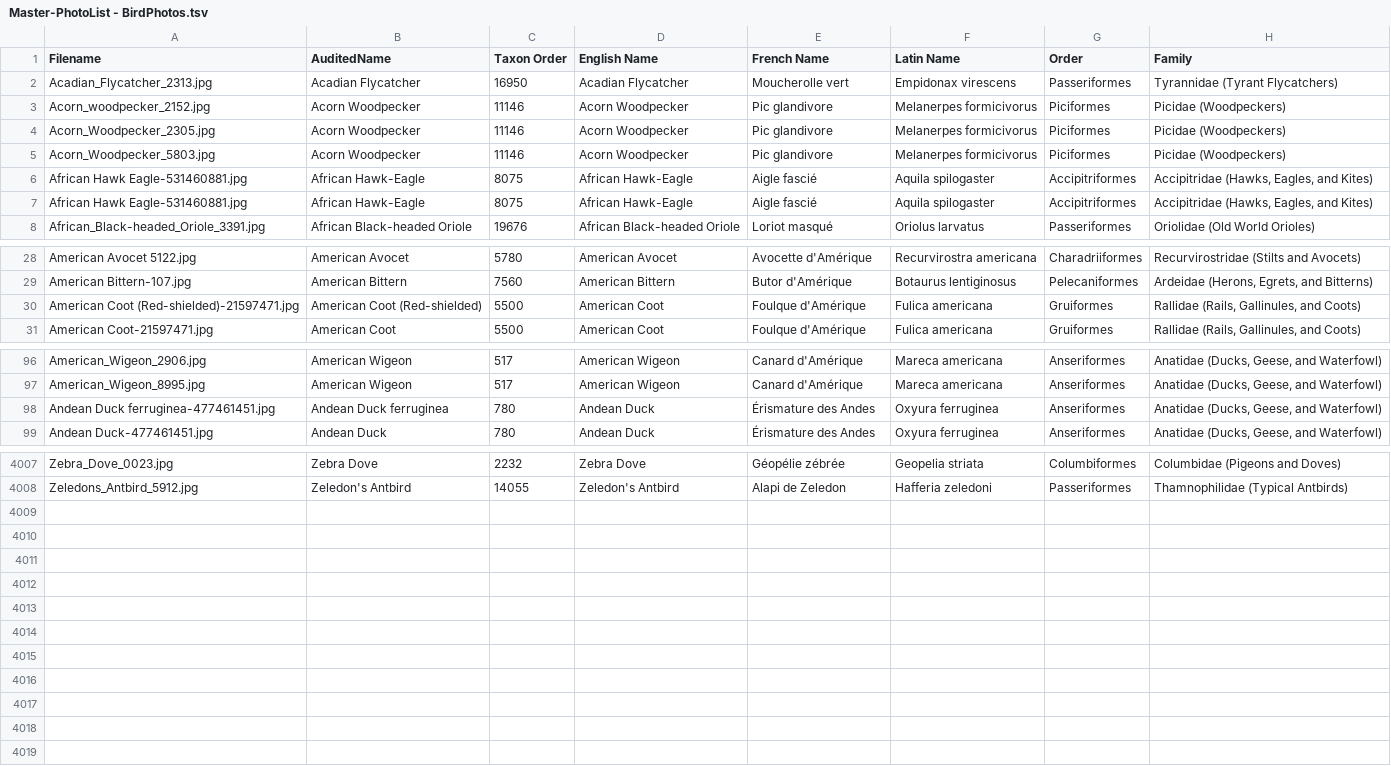
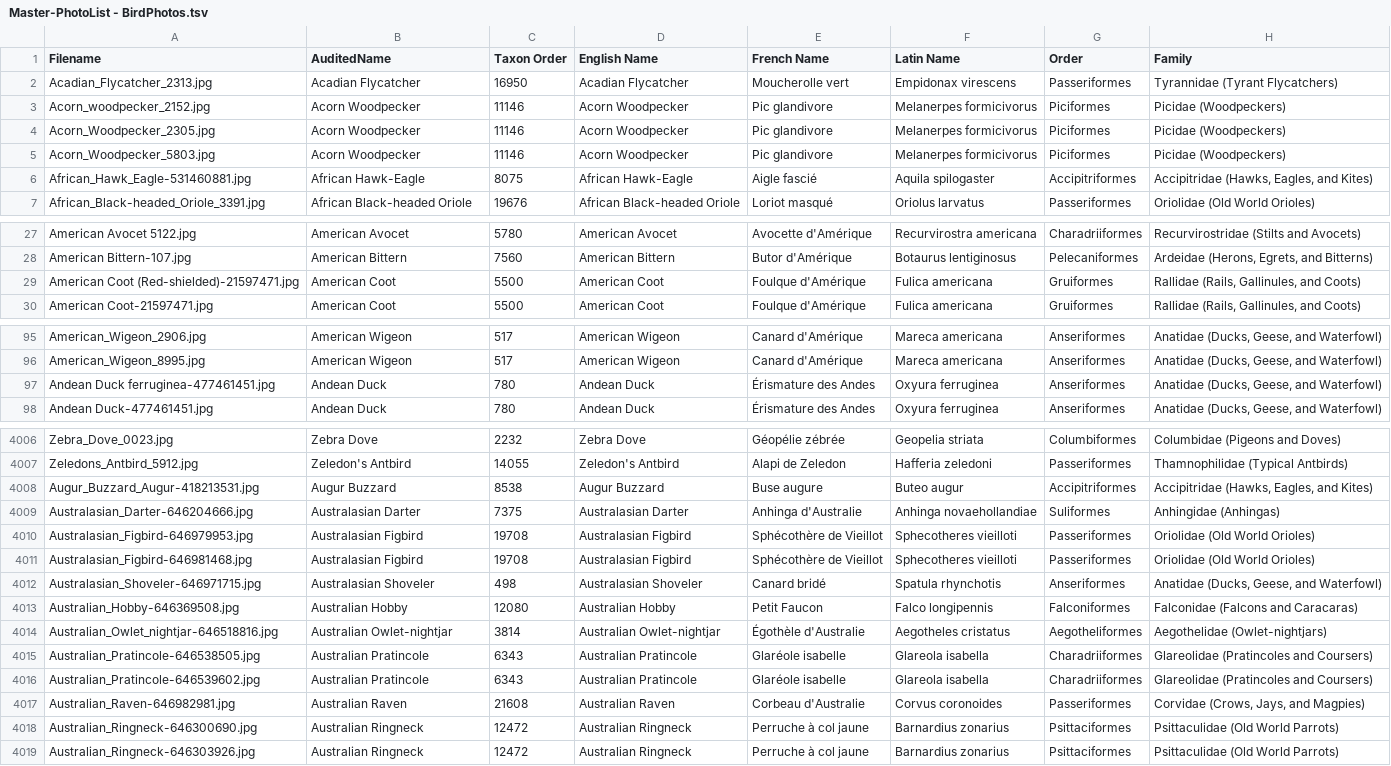
Before and after one commit to natureandwildlifephotography/photoweb, a TSV file: Master-PhotoList - BirdPhotos.tsv, drawn as a sheet; only a part is shown, gaps mark what is left out.

```diff
--- a/Master-PhotoList - BirdPhotos.tsv
+++ b/Master-PhotoList - BirdPhotos.tsv
@@ -5,4 +5,3 @@ Acorn_Woodpecker_2305.jpg	Acorn Woodpecker 	11146	Acorn Woodpecker	Pic glandivor
 Acorn_Woodpecker_5803.jpg	Acorn Woodpecker 	11146	Acorn Woodpecker	Pic glandivore	Melanerpes formicivorus	Piciformes	Picidae (Woodpeckers)
-African Hawk Eagle-531460881.jpg	African Hawk-Eagle	8075	African Hawk-Eagle	Aigle fascié	Aquila spilogaster	Accipitriformes	Accipitridae (Hawks, Eagles, and Kites)
-African Hawk Eagle-531460881.jpg	African Hawk-Eagle	8075	African Hawk-Eagle	Aigle fascié	Aquila spilogaster	Accipitriformes	Accipitridae (Hawks, Eagles, and Kites)
+African_Hawk_Eagle-531460881.jpg	African Hawk-Eagle	8075	African Hawk-Eagle	Aigle fascié	Aquila spilogaster	Accipitriformes	Accipitridae (Hawks, Eagles, and Kites)
 African_Black-headed_Oriole_3391.jpg	African Black-headed Oriole	19676	African Black-headed Oriole	Loriot masqué	Oriolus larvatus	Passeriformes	Oriolidae (Old World Orioles)
@@ -29,3 +28,3 @@ American Avocet 5122.jpg	American Avocet	5780	American Avocet	Avocette d'Amériq
 American Bittern-107.jpg	American Bittern	7560	American Bittern	Butor d'Amérique	Botaurus lentiginosus	Pelecaniformes	Ardeidae (Herons, Egrets, and Bitterns)
-American Coot (Red-shielded)-21597471.jpg	American Coot (Red-shielded)	5500	American Coot	Foulque d'Amérique	Fulica americana	Gruiformes	Rallidae (Rails, Gallinules, and Coots)
+American Coot (Red-shielded)-21597471.jpg	American Coot	5500	American Coot	Foulque d'Amérique	Fulica americana	Gruiformes	Rallidae (Rails, Gallinules, and Coots)
 American Coot-21597471.jpg	American Coot	5500	American Coot	Foulque d'Amérique	Fulica americana	Gruiformes	Rallidae (Rails, Gallinules, and Coots)
@@ -97,3 +96,3 @@ American_Wigeon_2906.jpg	American Wigeon 	517	American Wigeon	Canard d'Amérique
 American_Wigeon_8995.jpg	American Wigeon 	517	American Wigeon	Canard d'Amérique	Mareca americana	Anseriformes	Anatidae (Ducks, Geese, and Waterfowl)
-Andean Duck ferruginea-477461451.jpg	Andean Duck ferruginea	780	Andean Duck	Érismature des Andes	Oxyura ferruginea	Anseriformes	Anatidae (Ducks, Geese, and Waterfowl)
+Andean Duck ferruginea-477461451.jpg	Andean Duck	780	Andean Duck	Érismature des Andes	Oxyura ferruginea	Anseriformes	Anatidae (Ducks, Geese, and Waterfowl)
 Andean Duck-477461451.jpg	Andean Duck	780	Andean Duck	Érismature des Andes	Oxyura ferruginea	Anseriformes	Anatidae (Ducks, Geese, and Waterfowl)
@@ -4008 +4007,13 @@ Zebra_Dove_0023.jpg	Zebra Dove 	2232	Zebra Dove	Géopélie zébrée	Geopelia str
 Zeledons_Antbird_5912.jpg	Zeledon's Antbird	14055	Zeledon's Antbird	Alapi de Zeledon	Hafferia zeledoni	Passeriformes	Thamnophilidae (Typical Antbirds)
+Augur_Buzzard_Augur-418213531.jpg	Augur Buzzard	8538	Augur Buzzard	Buse augure	Buteo augur	Accipitriformes	Accipitridae (Hawks, Eagles, and Kites)
+Australasian_Darter-646204666.jpg	Australasian Darter	7375	Australasian Darter	Anhinga d'Australie	Anhinga novaehollandiae	Suliformes	Anhingidae (Anhingas)
+Australasian_Figbird-646979953.jpg	Australasian Figbird	19708	Australasian Figbird	Sphécothère de Vieillot	Sphecotheres vieilloti	Passeriformes	Oriolidae (Old World Orioles)
+Australasian_Figbird-646981468.jpg	Australasian Figbird	19708	Australasian Figbird	Sphécothère de Vieillot	Sphecotheres vieilloti	Passeriformes	Oriolidae (Old World Orioles)
+Australasian_Shoveler-646971715.jpg	Australasian Shoveler	498	Australasian Shoveler	Canard bridé	Spatula rhynchotis	Anseriformes	Anatidae (Ducks, Geese, and Waterfowl)
+Australian_Hobby-646369508.jpg	Australian Hobby	12080	Australian Hobby	Petit Faucon	Falco longipennis	Falconiformes	Falconidae (Falcons and Caracaras)
+Australian_Owlet_nightjar-646518816.jpg	Australian Owlet-nightjar	3814	Australian Owlet-nightjar	Égothèle d'Australie	Aegotheles cristatus	Aegotheliformes	Aegothelidae (Owlet-nightjars)
+Australian_Pratincole-646538505.jpg	Australian Pratincole	6343	Australian Pratincole	Glaréole isabelle	Glareola isabella	Charadriiformes	Glareolidae (Pratincoles and Coursers)
+Australian_Pratincole-646539602.jpg	Australian Pratincole	6343	Australian Pratincole	Glaréole isabelle	Glareola isabella	Charadriiformes	Glareolidae (Pratincoles and Coursers)
+Australian_Raven-646982981.jpg	Australian Raven	21608	Australian Raven	Corbeau d'Australie	Corvus coronoides	Passeriformes	Corvidae (Crows, Jays, and Magpies)
+Australian_Ringneck-646300690.jpg	Australian Ringneck	12472	Australian Ringneck	Perruche à col jaune	Barnardius zonarius	Psittaciformes	Psittaculidae (Old World Parrots)
+Australian_Ringneck-646303926.jpg	Australian Ringneck	12472	Australian Ringneck	Perruche à col jaune	Barnardius zonarius	Psittaciformes	Psittaculidae (Old World Parrots)
```
Also changed, not shown: 6 other files.
